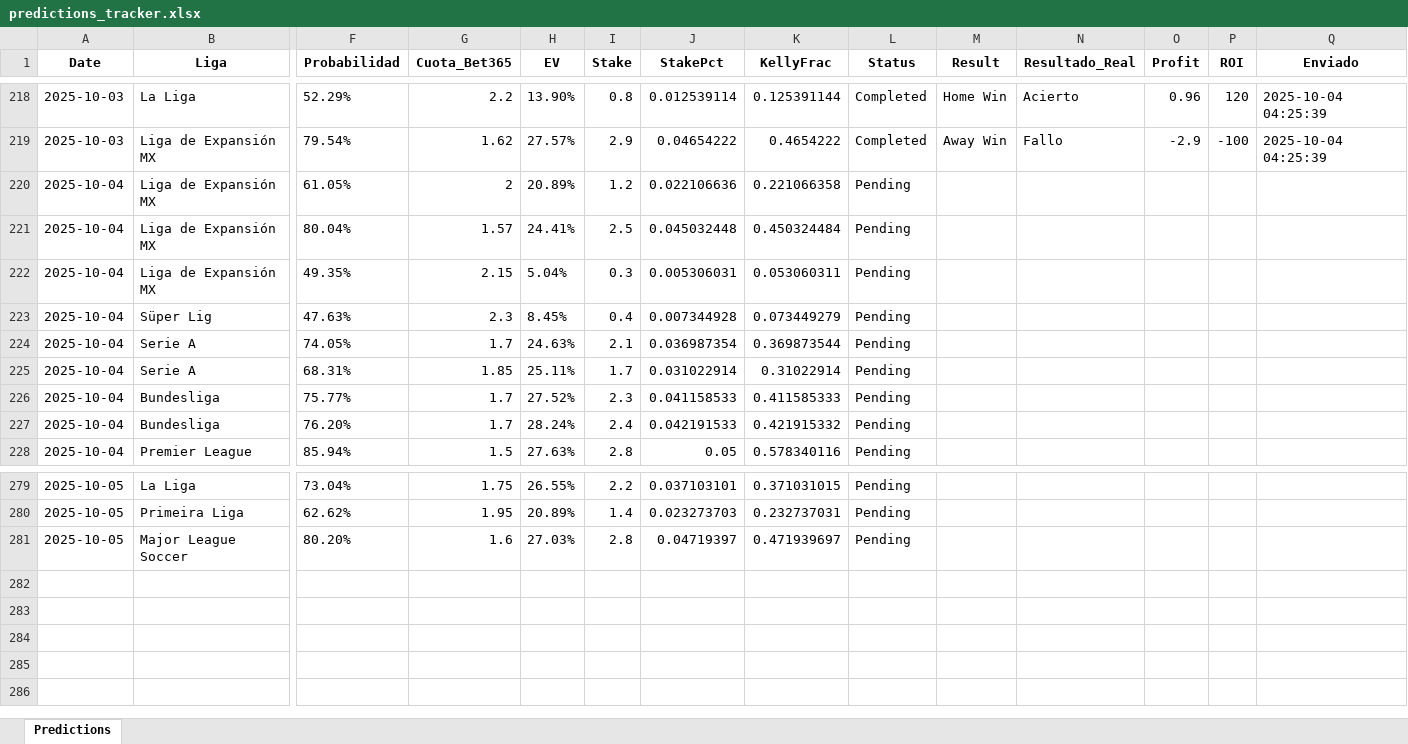
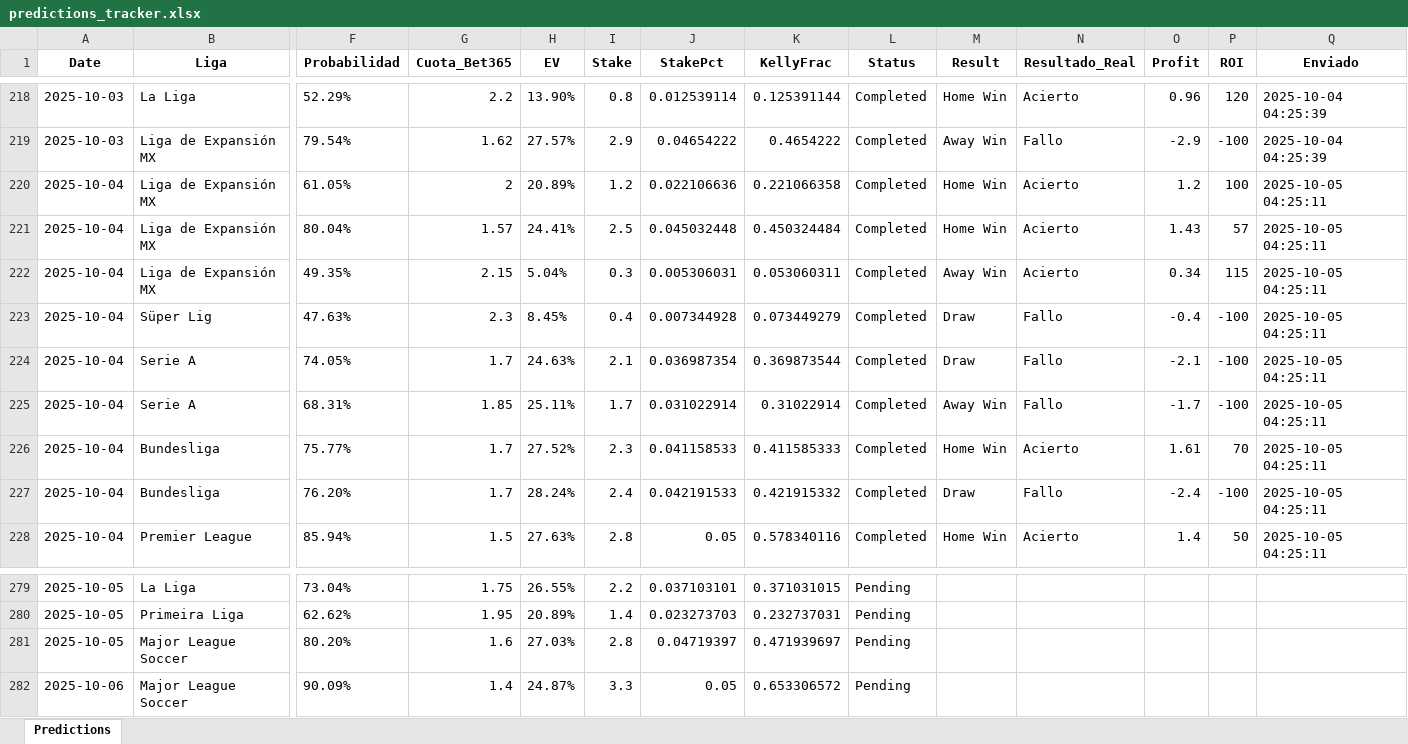
Before and after one commit to andreuroigv/futbet-app, an Excel workbook: predictions_tracker.xlsx, sheet Predictions, drawn as a sheet; only a part is shown, gaps mark what is left out; values as stored, in another font and other column widths than the file's, no borders; rows hold the shown columns only; the diff covers the shown part only; the diff names each change by its address in the sheet, - before the commit and + after, or states it on an @@ line.

Commit message:
🔄 Sync automático del tracker - 2025-10-05 18:43:02 UTC

```diff
--- a/predictions_tracker.xlsx (sheet Predictions)
+++ b/predictions_tracker.xlsx (sheet Predictions)
-L220:L228 (Status): Pending
+L220:L228 (Status): Completed
-M220:M221 (Result): (empty)
+M220:M221 (Result): Home Win
-N220:N222 (Resultado_Real): (empty)
+N220:N222 (Resultado_Real): Acierto
-O220 (Profit): (empty)
+O220 (Profit): 1.2
-P220 (ROI): (empty)
+P220 (ROI): 100
-Q220:Q228 (Enviado): (empty)
+Q220:Q228 (Enviado): 2025-10-05 04:25:11
-O221 (Profit): (empty)
+O221 (Profit): 1.43
-P221 (ROI): (empty)
+P221 (ROI): 57
-M222 (Result): (empty)
+M222 (Result): Away Win
-O222 (Profit): (empty)
+O222 (Profit): 0.34
-P222 (ROI): (empty)
+P222 (ROI): 115
-M223:M224 (Result): (empty)
+M223:M224 (Result): Draw
-N223:N225 (Resultado_Real): (empty)
+N223:N225 (Resultado_Real): Fallo
-O223 (Profit): (empty)
+O223 (Profit): -0.4
-P223:P225 (ROI): (empty)
+P223:P225 (ROI): -100
-O224 (Profit): (empty)
+O224 (Profit): -2.1
-M225 (Result): (empty)
+M225 (Result): Away Win
-O225 (Profit): (empty)
+O225 (Profit): -1.7
-M226 (Result): (empty)
+M226 (Result): Home Win
-N226 (Resultado_Real): (empty)
+N226 (Resultado_Real): Acierto
-O226 (Profit): (empty)
+O226 (Profit): 1.61
-P226 (ROI): (empty)
+P226 (ROI): 70
-M227 (Result): (empty)
+M227 (Result): Draw
-N227 (Resultado_Real): (empty)
+N227 (Resultado_Real): Fallo
-O227 (Profit): (empty)
+O227 (Profit): -2.4
-P227 (ROI): (empty)
+P227 (ROI): -100
-M228 (Result): (empty)
+M228 (Result): Home Win
-N228 (Resultado_Real): (empty)
+N228 (Resultado_Real): Acierto
-O228 (Profit): (empty)
+O228 (Profit): 1.4
-P228 (ROI): (empty)
+P228 (ROI): 50
+row 282: 2025-10-06 | Major League Soccer | 90.09% | 1.4 | 24.87% | 3.3 | 0.05 | 0.653306572 | Pending
```
Also changed, not shown: 120 edited cells elsewhere in this sheet.
